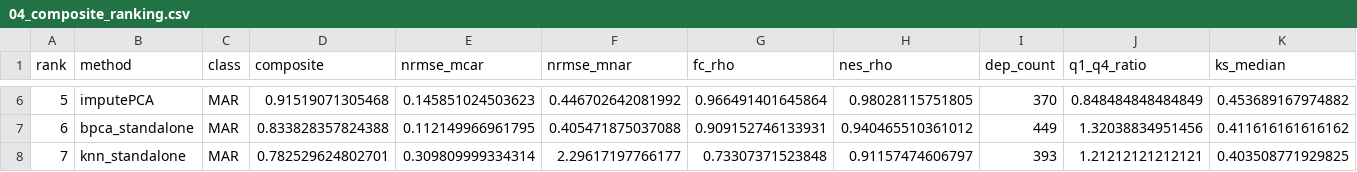
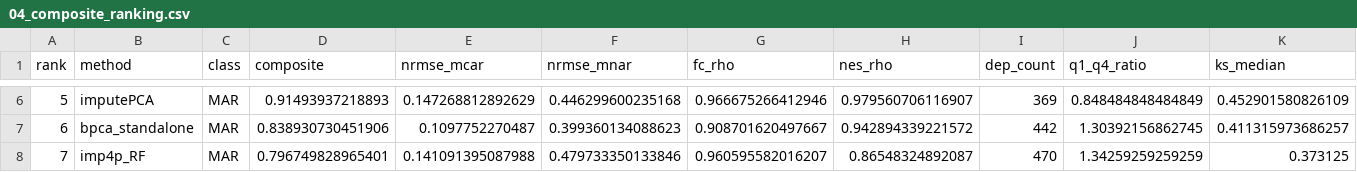
Before and after one commit to Dustyn-T-Lewis/YvO_2026, a CSV file: 02_imputation/c_data/benchmark/04_composite_ranking.csv, drawn as a sheet; only a part is shown, gaps mark what is left out; the diff covers the shown part only.

```diff
--- a/02_imputation/c_data/benchmark/04_composite_ranking.csv
+++ b/02_imputation/c_data/benchmark/04_composite_ranking.csv
@@ -6,3 +6,3 @@
-5,"imputePCA","MAR",0.91519071305468,0.145851024503623,0.446702642081992,0.966491401645864,0.98028115751805,370,0.848484848484849,0.453689167974882
-6,"bpca_standalone","MAR",0.833828357824388,0.112149966961795,0.405471875037088,0.909152746133931,0.940465510361012,449,1.32038834951456,0.411616161616162
-7,"knn_standalone","MAR",0.782529624802701,0.309809999334314,2.29617197766177,0.73307371523848,0.91157474606797,393,1.21212121212121,0.403508771929825
+5,"imputePCA","MAR",0.91493937218893,0.147268812892629,0.446299600235168,0.966675266412946,0.979560706116907,369,0.848484848484849,0.452901580826109
+6,"bpca_standalone","MAR",0.838930730451906,0.1097752270487,0.399360134088623,0.908701620497667,0.942894339221572,442,1.30392156862745,0.411315973686257
+7,"imp4p_RF","MAR",0.796749828965401,0.141091395087988,0.479733350133846,0.960595582016207,0.86548324892087,470,1.34259259259259,0.373125
```
Also changed, not shown: 98 edited cells elsewhere in this file, 02_imputation/c_data/benchmark/01_reconstruction.csv, 02_imputation/c_data/benchmark/02_downstream.csv, 12 other files.
